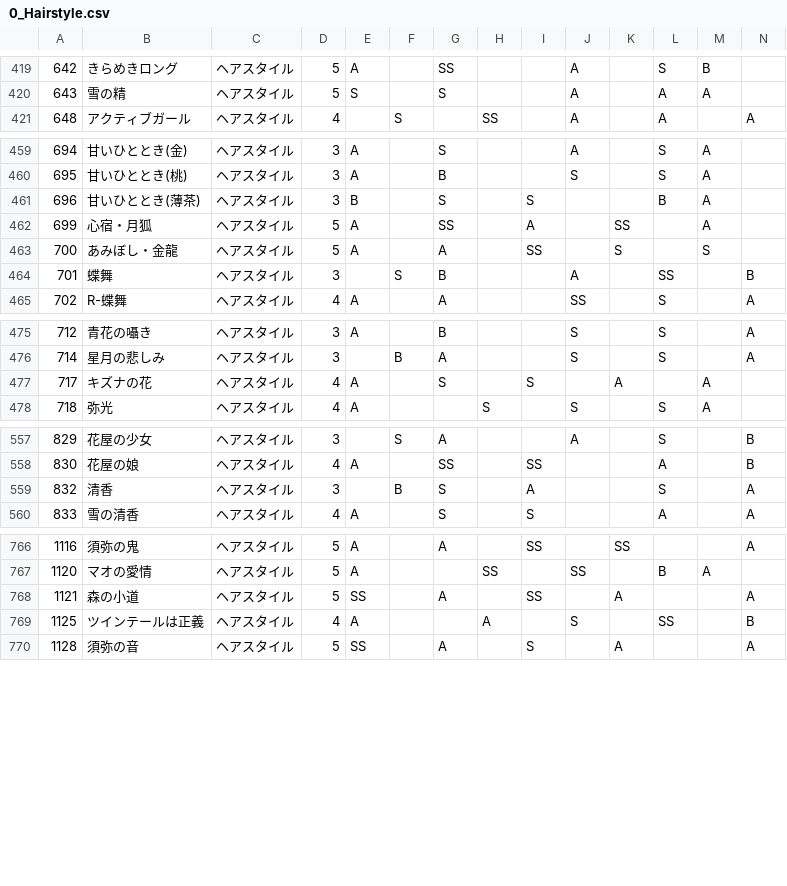
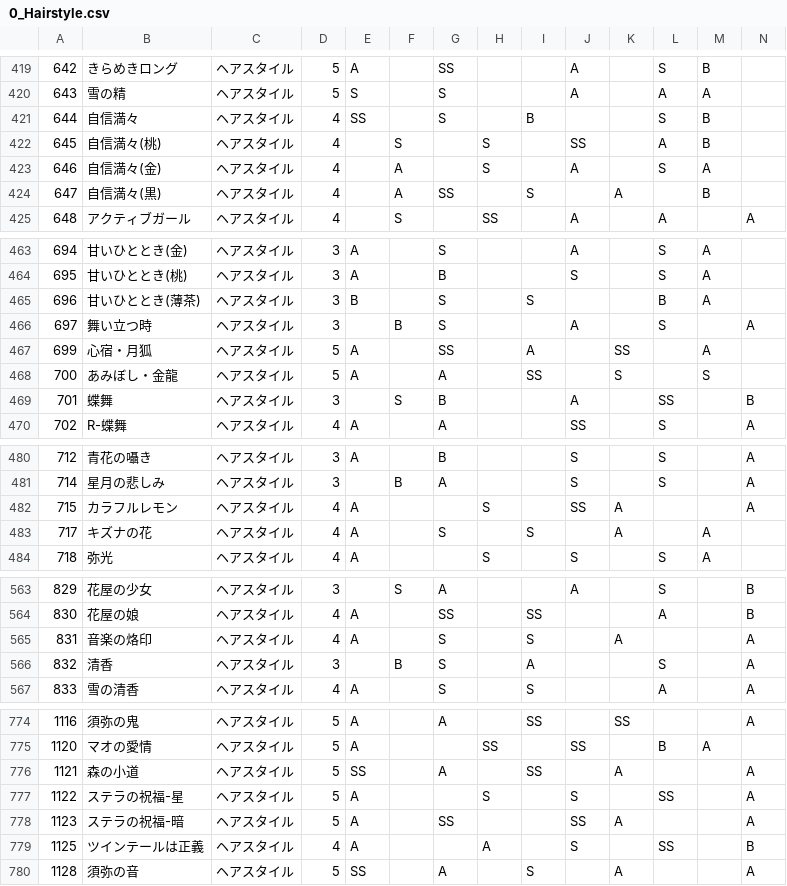
Before and after one commit to ShTair/MiracleNikkiData, a CSV file: Items/0_Hairstyle.csv, drawn as a sheet; only a part is shown, gaps mark what is left out; rows hold the shown columns only; the diff covers the shown part only; the diff names each change by its address in the sheet, - before the commit and + after, or states it on an @@ line.

```diff
--- a/Items/0_Hairstyle.csv
+++ b/Items/0_Hairstyle.csv
+row 421: 644 | 自信満々 | ヘアスタイル | 4 | SS |  | S |  | B |  |  | S | B
+row 422: 645 | 自信満々(桃) | ヘアスタイル | 4 |  | S |  | S |  | SS |  | A | B
+row 423: 646 | 自信満々(金) | ヘアスタイル | 4 |  | A |  | S |  | A |  | S | A
+row 424: 647 | 自信満々(黒) | ヘアスタイル | 4 |  | A | SS |  | S |  | A |  | B
+row 466: 697 | 舞い立つ時 | ヘアスタイル | 3 |  | B | S |  |  | A |  | S |  | A
+row 482: 715 | カラフルレモン | ヘアスタイル | 4 | A |  |  | S |  | SS | A |  |  | A
+row 565: 831 | 音楽の烙印 | ヘアスタイル | 4 | A |  | S |  | S |  | A |  |  | A
+row 777: 1122 | ステラの祝福-星 | ヘアスタイル | 5 | A |  |  | S |  | S |  | SS |  | A
+row 778: 1123 | ステラの祝福-暗 | ヘアスタイル | 5 | A |  | SS |  |  | SS | A |  |  | A
```
Also changed, not shown: 1 added row and 19 edited cells elsewhere in this file, Items/3_Tops.csv, Items/4_Bottoms.csv, 6 other files.
